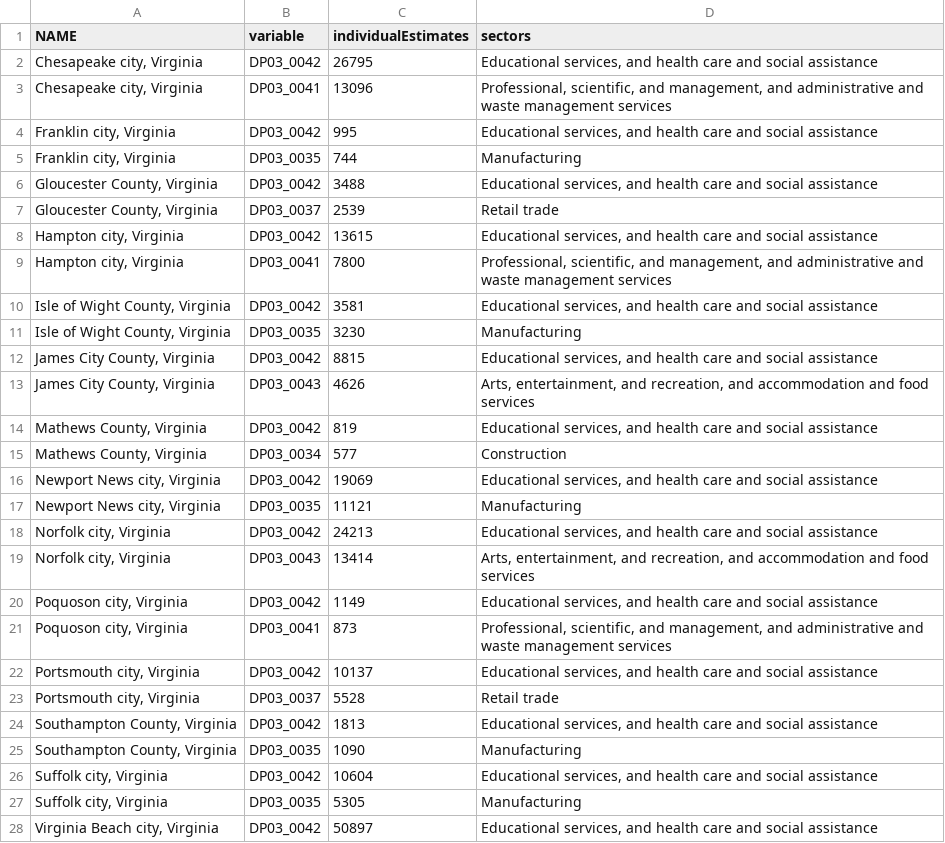
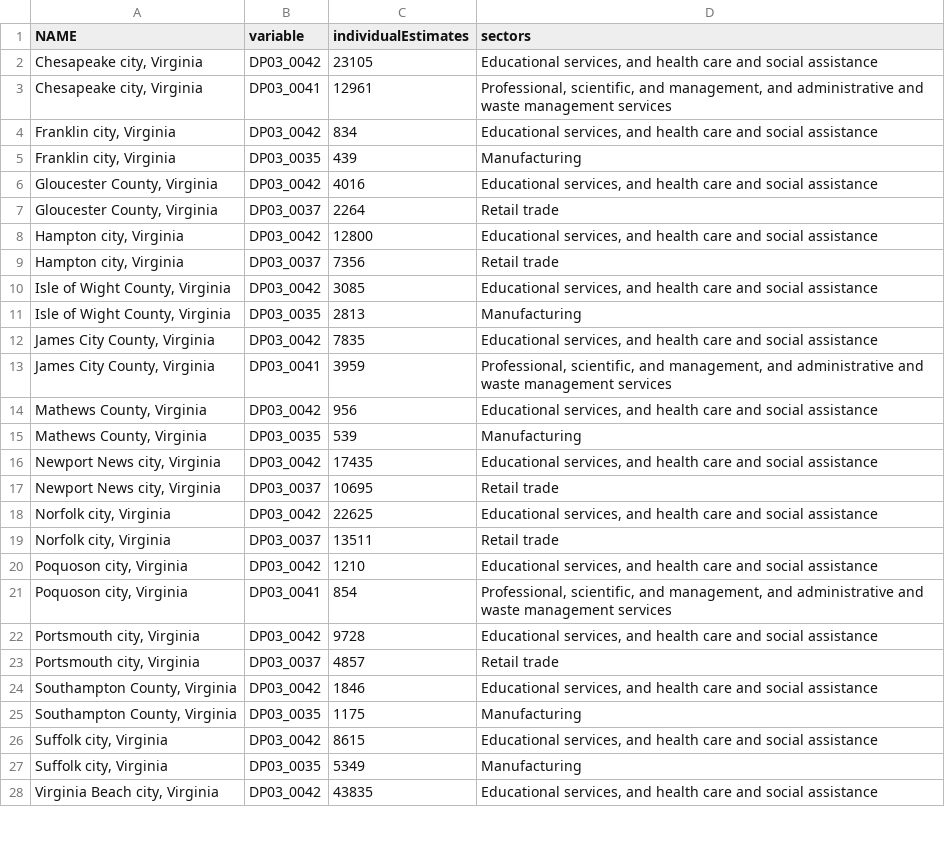
Before and after one commit to larsonsp/DSPG2021_HamptonRoads, a CSV file: shinyapp/data/TableDP03FiveYearEstimates/top2employmentSectors2011.csv, drawn as a sheet; only a part is shown; the diff covers the shown part only.

```diff
--- a/shinyapp/data/TableDP03FiveYearEstimates/top2employmentSectors2011.csv
+++ b/shinyapp/data/TableDP03FiveYearEstimates/top2employmentSectors2011.csv
@@ -1,28 +1,28 @@
 NAME,variable,individualEstimates,sectors
-"Chesapeake city, Virginia",DP03_0042,26795,"Educational services, and health care and social assistance"
-"Chesapeake city, Virginia",DP03_0041,13096,"Professional, scientific, and management, and administrative and waste management services"
-"Franklin city, Virginia",DP03_0042,995,"Educational services, and health care and social assistance"
-"Franklin city, Virginia",DP03_0035,744,Manufacturing
-"Gloucester County, Virginia",DP03_0042,3488,"Educational services, and health care and social assistance"
-"Gloucester County, Virginia",DP03_0037,2539,Retail trade
-"Hampton city, Virginia",DP03_0042,13615,"Educational services, and health care and social assistance"
-"Hampton city, Virginia",DP03_0041,7800,"Professional, scientific, and management, and administrative and waste management services"
-"Isle of Wight County, Virginia",DP03_0042,3581,"Educational services, and health care and social assistance"
-"Isle of Wight County, Virginia",DP03_0035,3230,Manufacturing
-"James City County, Virginia",DP03_0042,8815,"Educational services, and health care and social assistance"
-"James City County, Virginia",DP03_0043,4626,"Arts, entertainment, and recreation, and accommodation and food services"
-"Mathews County, Virginia",DP03_0042,819,"Educational services, and health care and social assistance"
-"Mathews County, Virginia",DP03_0034,577,Construction
-"Newport News city, Virginia",DP03_0042,19069,"Educational services, and health care and social assistance"
-"Newport News city, Virginia",DP03_0035,11121,Manufacturing
-"Norfolk city, Virginia",DP03_0042,24213,"Educational services, and health care and social assistance"
-"Norfolk city, Virginia",DP03_0043,13414,"Arts, entertainment, and recreation, and accommodation and food services"
-"Poquoson city, Virginia",DP03_0042,1149,"Educational services, and health care and social assistance"
-"Poquoson city, Virginia",DP03_0041,873,"Professional, scientific, and management, and administrative and waste management services"
-"Portsmouth city, Virginia",DP03_0042,10137,"Educational services, and health care and social assistance"
-"Portsmouth city, Virginia",DP03_0037,5528,Retail trade
-"Southampton County, Virginia",DP03_0042,1813,"Educational services, and health care and social assistance"
-"Southampton County, Virginia",DP03_0035,1090,Manufacturing
-"Suffolk city, Virginia",DP03_0042,10604,"Educational services, and health care and social assistance"
-"Suffolk city, Virginia",DP03_0035,5305,Manufacturing
-"Virginia Beach city, Virginia",DP03_0042,50897,"Educational services, and health care and social assistance"
+"Chesapeake city, Virginia",DP03_0042,23105,"Educational services, and health care and social assistance"
+"Chesapeake city, Virginia",DP03_0041,12961,"Professional, scientific, and management, and administrative and waste management services"
+"Franklin city, Virginia",DP03_0042,834,"Educational services, and health care and social assistance"
+"Franklin city, Virginia",DP03_0035,439,Manufacturing
+"Gloucester County, Virginia",DP03_0042,4016,"Educational services, and health care and social assistance"
+"Gloucester County, Virginia",DP03_0037,2264,Retail trade
+"Hampton city, Virginia",DP03_0042,12800,"Educational services, and health care and social assistance"
+"Hampton city, Virginia",DP03_0037,7356,Retail trade
+"Isle of Wight County, Virginia",DP03_0042,3085,"Educational services, and health care and social assistance"
+"Isle of Wight County, Virginia",DP03_0035,2813,Manufacturing
+"James City County, Virginia",DP03_0042,7835,"Educational services, and health care and social assistance"
+"James City County, Virginia",DP03_0041,3959,"Professional, scientific, and management, and administrative and waste management services"
+"Mathews County, Virginia",DP03_0042,956,"Educational services, and health care and social assistance"
+"Mathews County, Virginia",DP03_0035,539,Manufacturing
+"Newport News city, Virginia",DP03_0042,17435,"Educational services, and health care and social assistance"
+"Newport News city, Virginia",DP03_0037,10695,Retail trade
+"Norfolk city, Virginia",DP03_0042,22625,"Educational services, and health care and social assistance"
+"Norfolk city, Virginia",DP03_0037,13511,Retail trade
+"Poquoson city, Virginia",DP03_0042,1210,"Educational services, and health care and social assistance"
+"Poquoson city, Virginia",DP03_0041,854,"Professional, scientific, and management, and administrative and waste management services"
+"Portsmouth city, Virginia",DP03_0042,9728,"Educational services, and health care and social assistance"
+"Portsmouth city, Virginia",DP03_0037,4857,Retail trade
+"Southampton County, Virginia",DP03_0042,1846,"Educational services, and health care and social assistance"
+"Southampton County, Virginia",DP03_0035,1175,Manufacturing
+"Suffolk city, Virginia",DP03_0042,8615,"Educational services, and health care and social assistance"
+"Suffolk city, Virginia",DP03_0035,5349,Manufacturing
+"Virginia Beach city, Virginia",DP03_0042,43835,"Educational services, and health care and social assistance"
```
Also changed, not shown: 2 added rows, 2 removed rows and 3 edited cells elsewhere in this file, shinyapp/data/TableDP03FiveYearEstimates/top2employmentSectors2010.csv, shinyapp/data/TableDP03FiveYearEstimates/top2employmentSectors2012.csv, 8 other files.
